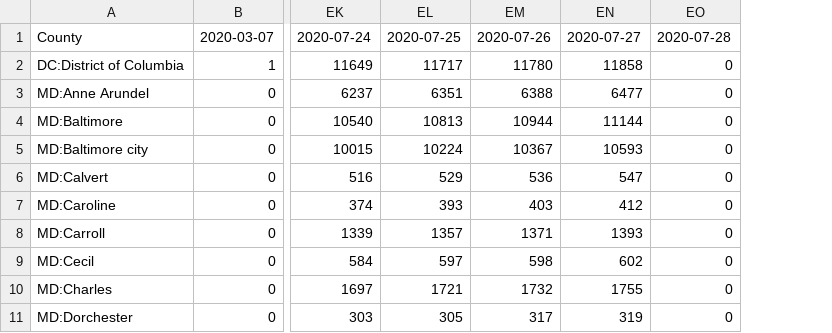
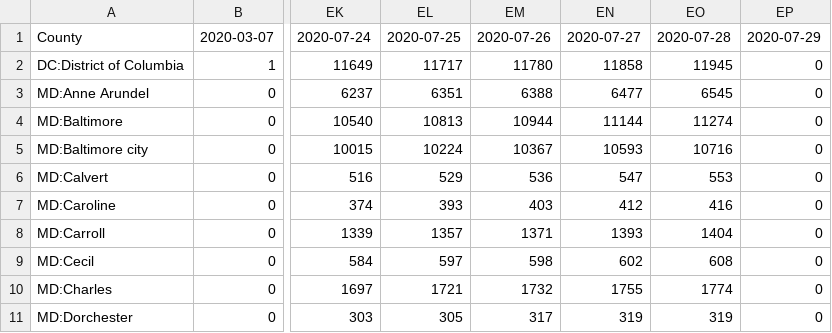
Before and after one commit to Artybe/cberopen, a CSV file: Data/Wide_Cases_DC_MD_VA.csv, drawn as a sheet; only a part is shown, gaps mark what is left out; addresses are those after the commit; the diff names each change by its address in the sheet, - before the commit and + after, or states it on an @@ line.

```diff
--- a/Data/Wide_Cases_DC_MD_VA.csv
+++ b/Data/Wide_Cases_DC_MD_VA.csv
+column EO, rows 1-11: 2020-07-28 | 11945 | 6545 | 11274 | 10716 | 553 | 416 | 1404 | 608 | 1774 | 319
-EP1: 2020-07-28
+EP1: 2020-07-29
```
Also changed, not shown: Data/County_Linear_Regression.csv, Data/Latest_DC_MD_VA.csv, 2 other files.
